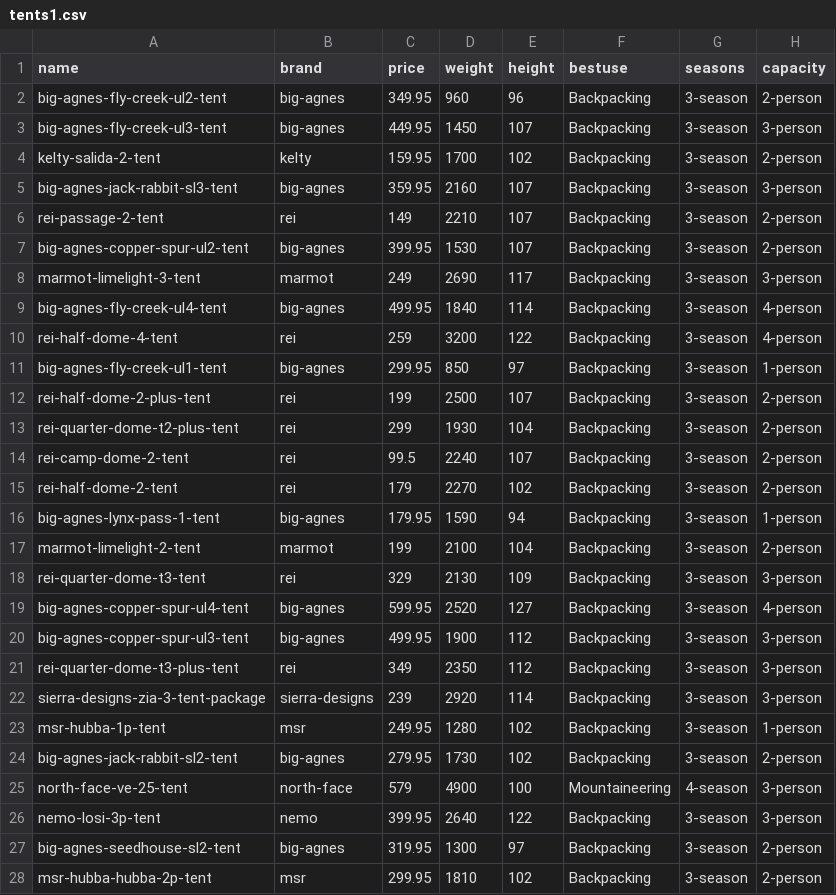
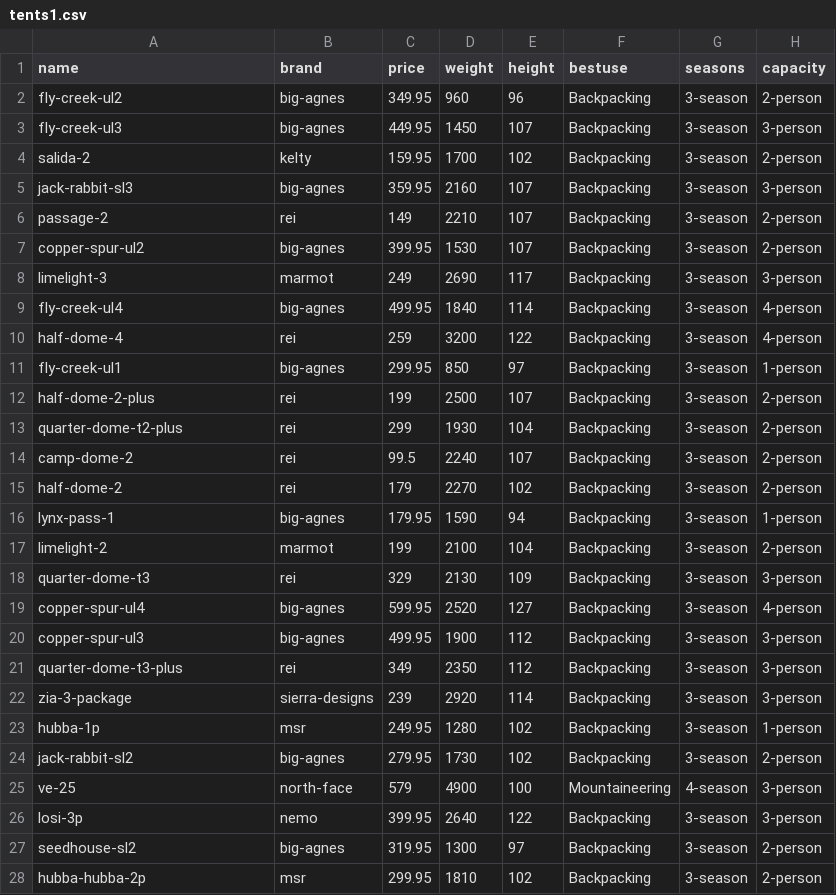
Before and after one commit to gastonstat/relic-stat133, a CSV file: datasets/tents1.csv, drawn as a sheet; only a part is shown; the diff covers the shown part only.

```diff
--- a/datasets/tents1.csv
+++ b/datasets/tents1.csv
@@ -1,28 +1,28 @@
 name,brand,price,weight,height,bestuse,seasons,capacity
-big-agnes-fly-creek-ul2-tent,big-agnes,349.95,960,96,Backpacking,3-season,2-person
-big-agnes-fly-creek-ul3-tent,big-agnes,449.95,1450,107,Backpacking,3-season,3-person
-kelty-salida-2-tent,kelty,159.95,1700,102,Backpacking,3-season,2-person
-big-agnes-jack-rabbit-sl3-tent,big-agnes,359.95,2160,107,Backpacking,3-season,3-person
-rei-passage-2-tent,rei,149,2210,107,Backpacking,3-season,2-person
-big-agnes-copper-spur-ul2-tent,big-agnes,399.95,1530,107,Backpacking,3-season,2-person
-marmot-limelight-3-tent,marmot,249,2690,117,Backpacking,3-season,3-person
-big-agnes-fly-creek-ul4-tent,big-agnes,499.95,1840,114,Backpacking,3-season,4-person
-rei-half-dome-4-tent,rei,259,3200,122,Backpacking,3-season,4-person
-big-agnes-fly-creek-ul1-tent,big-agnes,299.95,850,97,Backpacking,3-season,1-person
-rei-half-dome-2-plus-tent,rei,199,2500,107,Backpacking,3-season,2-person
-rei-quarter-dome-t2-plus-tent,rei,299,1930,104,Backpacking,3-season,2-person
-rei-camp-dome-2-tent,rei,99.5,2240,107,Backpacking,3-season,2-person
-rei-half-dome-2-tent,rei,179,2270,102,Backpacking,3-season,2-person
-big-agnes-lynx-pass-1-tent,big-agnes,179.95,1590,94,Backpacking,3-season,1-person
-marmot-limelight-2-tent,marmot,199,2100,104,Backpacking,3-season,2-person
-rei-quarter-dome-t3-tent,rei,329,2130,109,Backpacking,3-season,3-person
-big-agnes-copper-spur-ul4-tent,big-agnes,599.95,2520,127,Backpacking,3-season,4-person
-big-agnes-copper-spur-ul3-tent,big-agnes,499.95,1900,112,Backpacking,3-season,3-person
-rei-quarter-dome-t3-plus-tent,rei,349,2350,112,Backpacking,3-season,3-person
-sierra-designs-zia-3-tent-package,sierra-designs,239,2920,114,Backpacking,3-season,3-person
-msr-hubba-1p-tent,msr,249.95,1280,102,Backpacking,3-season,1-person
-big-agnes-jack-rabbit-sl2-tent,big-agnes,279.95,1730,102,Backpacking,3-season,2-person
-north-face-ve-25-tent,north-face,579,4900,100,Mountaineering,4-season,3-person
-nemo-losi-3p-tent,nemo,399.95,2640,122,Backpacking,3-season,3-person
-big-agnes-seedhouse-sl2-tent,big-agnes,319.95,1300,97,Backpacking,3-season,2-person
-msr-hubba-hubba-2p-tent,msr,299.95,1810,102,Backpacking,3-season,2-person
+fly-creek-ul2,big-agnes,349.95,960,96,Backpacking,3-season,2-person
+fly-creek-ul3,big-agnes,449.95,1450,107,Backpacking,3-season,3-person
+salida-2,kelty,159.95,1700,102,Backpacking,3-season,2-person
+jack-rabbit-sl3,big-agnes,359.95,2160,107,Backpacking,3-season,3-person
+passage-2,rei,149,2210,107,Backpacking,3-season,2-person
+copper-spur-ul2,big-agnes,399.95,1530,107,Backpacking,3-season,2-person
+limelight-3,marmot,249,2690,117,Backpacking,3-season,3-person
+fly-creek-ul4,big-agnes,499.95,1840,114,Backpacking,3-season,4-person
+half-dome-4,rei,259,3200,122,Backpacking,3-season,4-person
+fly-creek-ul1,big-agnes,299.95,850,97,Backpacking,3-season,1-person
+half-dome-2-plus,rei,199,2500,107,Backpacking,3-season,2-person
+quarter-dome-t2-plus,rei,299,1930,104,Backpacking,3-season,2-person
+camp-dome-2,rei,99.5,2240,107,Backpacking,3-season,2-person
+half-dome-2,rei,179,2270,102,Backpacking,3-season,2-person
+lynx-pass-1,big-agnes,179.95,1590,94,Backpacking,3-season,1-person
+limelight-2,marmot,199,2100,104,Backpacking,3-season,2-person
+quarter-dome-t3,rei,329,2130,109,Backpacking,3-season,3-person
+copper-spur-ul4,big-agnes,599.95,2520,127,Backpacking,3-season,4-person
+copper-spur-ul3,big-agnes,499.95,1900,112,Backpacking,3-season,3-person
+quarter-dome-t3-plus,rei,349,2350,112,Backpacking,3-season,3-person
+zia-3-package,sierra-designs,239,2920,114,Backpacking,3-season,3-person
+hubba-1p,msr,249.95,1280,102,Backpacking,3-season,1-person
+jack-rabbit-sl2,big-agnes,279.95,1730,102,Backpacking,3-season,2-person
+ve-25,north-face,579,4900,100,Mountaineering,4-season,3-person
+losi-3p,nemo,399.95,2640,122,Backpacking,3-season,3-person
+seedhouse-sl2,big-agnes,319.95,1300,97,Backpacking,3-season,2-person
+hubba-hubba-2p,msr,299.95,1810,102,Backpacking,3-season,2-person
```
Also changed, not shown: 63 edited cells elsewhere in this file, 1 other file.
